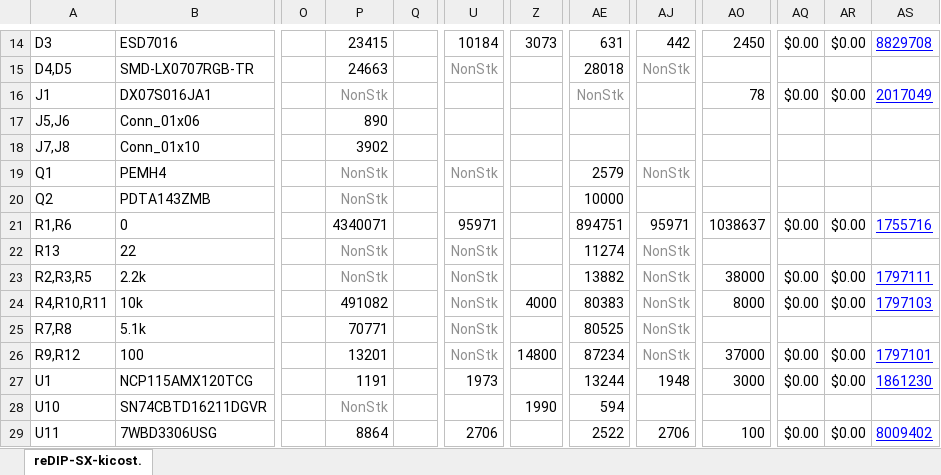
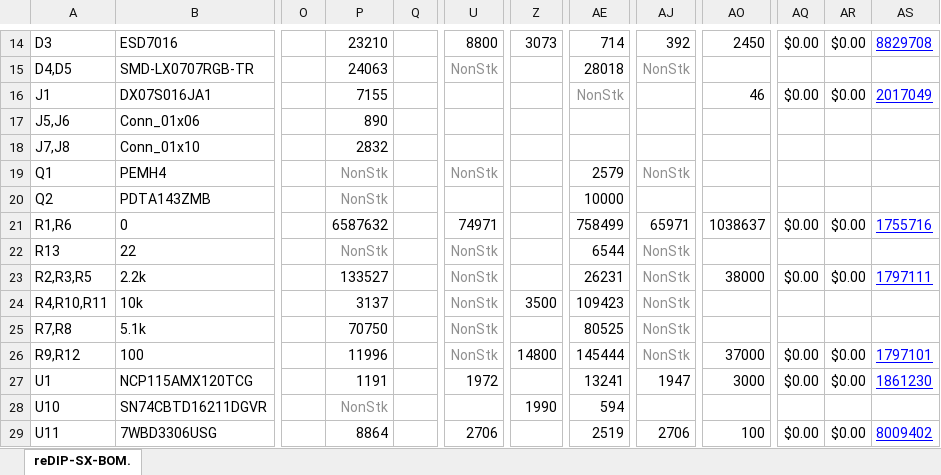
Before and after one commit to daglem/reDIP-SX, an Excel workbook: documentation/reDIP-SX-BOM.xlsx, sheet reDIP-SX-BOM., drawn as a sheet; only a part is shown, gaps mark what is left out; values as stored, in another font and other column widths than the file's, no borders; conditional formats not drawn; the diff covers the shown part only; the diff names each change by its address in the sheet, - before the commit and + after, or states it on an @@ line.

```diff
--- a/documentation/reDIP-SX-BOM.xlsx (sheet reDIP-SX-BOM.)
+++ b/documentation/reDIP-SX-BOM.xlsx (sheet reDIP-SX-BOM.)
-sheet tab: reDIP-SX-kicost.
+sheet tab: reDIP-SX-BOM.
-P14: 23415
+P14: 23210
-U14: 10184
+U14: 8800
-AE14: 631
+AE14: 714
-AJ14: 442
+AJ14: 392
-P15: 24663
+P15: 24063
-P16: NonStk
+P16: 7155
-P16 text colour: #909090
+P16 text colour: black
-AO16: 78
+AO16: 46
-P18: 3902
+P18: 2832
-P21: 4340071
+P21: 6587632
-U21: 95971
+U21: 74971
-AE21: 894751
+AE21: 758499
-AJ21: 95971
+AJ21: 65971
-AE22: 11274
+AE22: 6544
-P23: NonStk
+P23: 133527
-P23 text colour: #909090
+P23 text colour: black
-AE23: 13882
+AE23: 26231
-P24: 491082
+P24: 3137
-Z24: 4000
+Z24: 3500
-AE24: 80383
+AE24: 109423
-AO24: 8000
+AO24: (empty)
-AQ24: $0.00
+AQ24: (empty)
-AR24: $0.00
+AR24: (empty)
-AS24: 1797103
+AS24: (empty)
-P25: 70771
+P25: 70750
-P26: 13201
+P26: 11996
-AE26: 87234
+AE26: 145444
-U27: 1973
+U27: 1972
-AE27: 13244
+AE27: 13241
-AJ27: 1948
+AJ27: 1947
-AE29: 2522
+AE29: 2519
```
Also changed, not shown: 40 edited cells and cell formats elsewhere in this sheet, formulas that keep their value, 27 other files.
